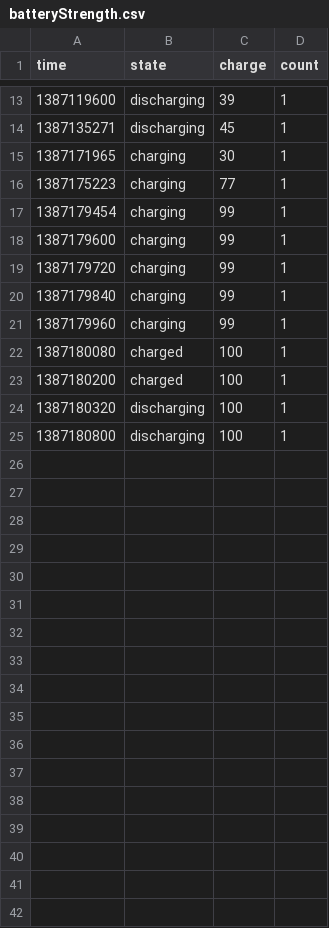
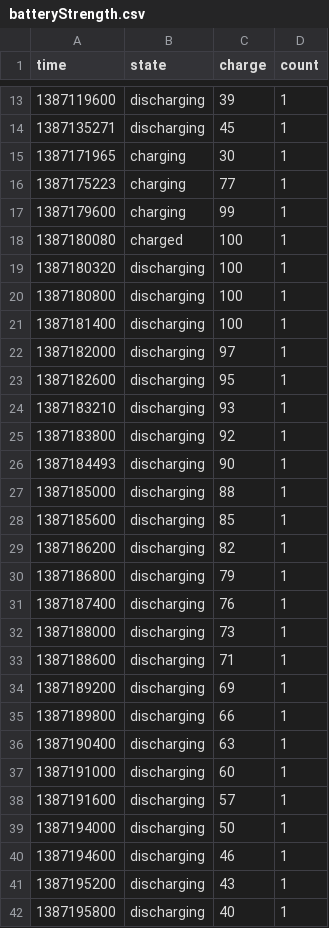
Before and after one commit to sahajre/vachavaRe, a CSV file: server/batteryStrength.csv, drawn as a sheet; only a part is shown, gaps mark what is left out; removed rows and columns are numbered as before the commit, all else as after; the diff names each change by its address in the sheet, - before the commit and + after, or states it on an @@ line.

```diff
--- a/server/batteryStrength.csv
+++ b/server/batteryStrength.csv
-row 17: 1387179454 | charging | 99 | 1
-row 19: 1387179720 | charging | 99 | 1
-row 20: 1387179840 | charging | 99 | 1
-row 21: 1387179960 | charging | 99 | 1
-row 23: 1387180200 | charged | 100 | 1
+row 21: 1387181400 | discharging | 100 | 1
+row 22: 1387182000 | discharging | 97 | 1
+row 23: 1387182600 | discharging | 95 | 1
+row 24: 1387183210 | discharging | 93 | 1
+row 25: 1387183800 | discharging | 92 | 1
+row 26: 1387184493 | discharging | 90 | 1
+row 27: 1387185000 | discharging | 88 | 1
+row 28: 1387185600 | discharging | 85 | 1
+row 29: 1387186200 | discharging | 82 | 1
+row 30: 1387186800 | discharging | 79 | 1
+row 31: 1387187400 | discharging | 76 | 1
+row 32: 1387188000 | discharging | 73 | 1
+row 33: 1387188600 | discharging | 71 | 1
+row 34: 1387189200 | discharging | 69 | 1
+row 35: 1387189800 | discharging | 66 | 1
+row 36: 1387190400 | discharging | 63 | 1
+row 37: 1387191000 | discharging | 60 | 1
+row 38: 1387191600 | discharging | 57 | 1
+row 39: 1387194000 | discharging | 50 | 1
+row 40: 1387194600 | discharging | 46 | 1
+row 41: 1387195200 | discharging | 43 | 1
+row 42: 1387195800 | discharging | 40 | 1
```
